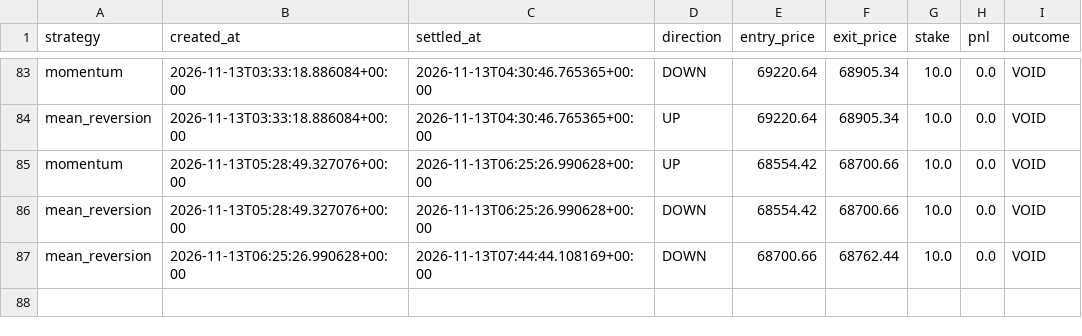
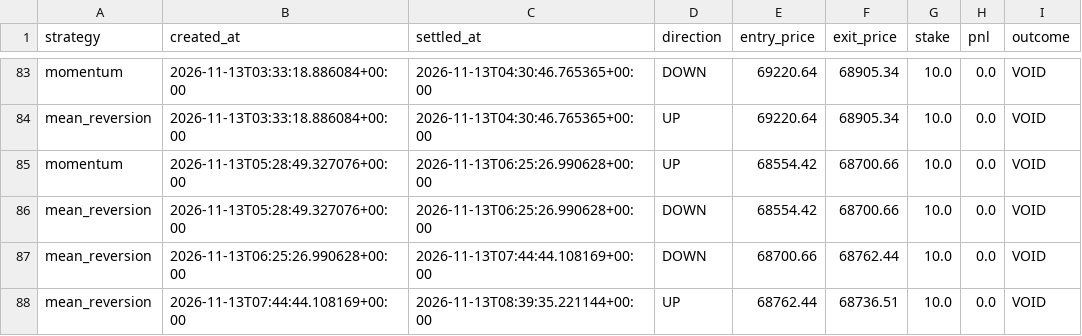
Before and after one commit to fattymyway-ui/bitcoin-paper-bot-v2, a CSV file: data/parallel_journal.csv, drawn as a sheet; only a part is shown, gaps mark what is left out; the diff names each change by its address in the sheet, - before the commit and + after, or states it on an @@ line.

```diff
--- a/data/parallel_journal.csv
+++ b/data/parallel_journal.csv
+row 88: mean_reversion | 2026-11-13T07:44:44.108169+00:00 | 2026-11-13T08:39:35.221144+00:00 | UP | 68762.44 | 68736.51 | 10.0 | 0.0 | VOID
```
Also changed, not shown: 2 other files.
